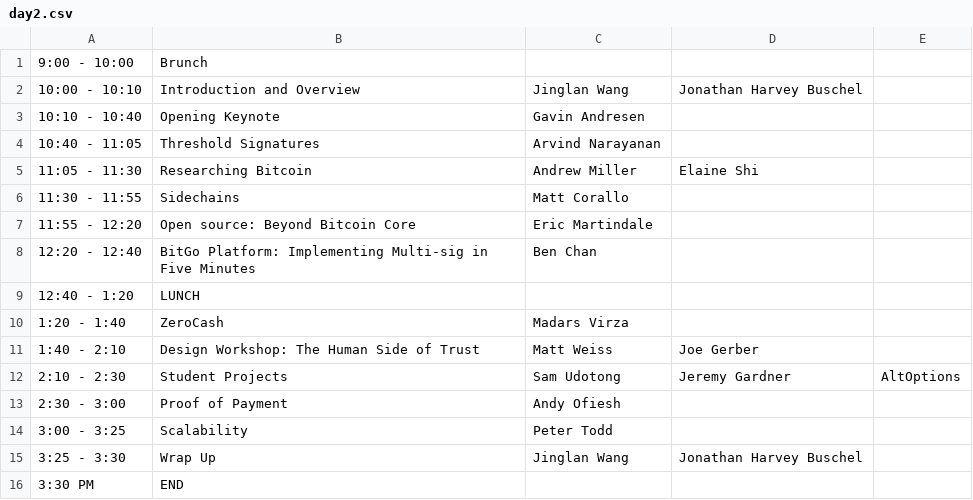
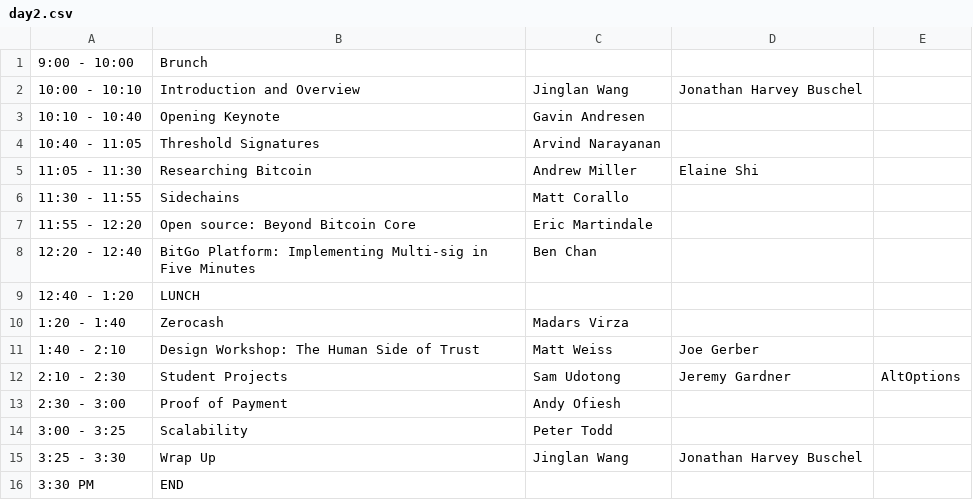
Before and after one commit to mitbtcclub/mitbtcexpo, a CSV file: source/day2.csv, drawn as a sheet.

Commit message:
other zerocash

```diff
--- a/source/day2.csv
+++ b/source/day2.csv
@@ -9,3 +9,3 @@
 12:40 - 1:20,LUNCH,,,,
-1:20 - 1:40,ZeroCash,Madars Virza,,,
+1:20 - 1:40,Zerocash,Madars Virza,,,
 1:40 - 2:10,Design Workshop: The Human Side of Trust,Matt Weiss,Joe Gerber,,
```
Also changed, not shown: 1 other file.
